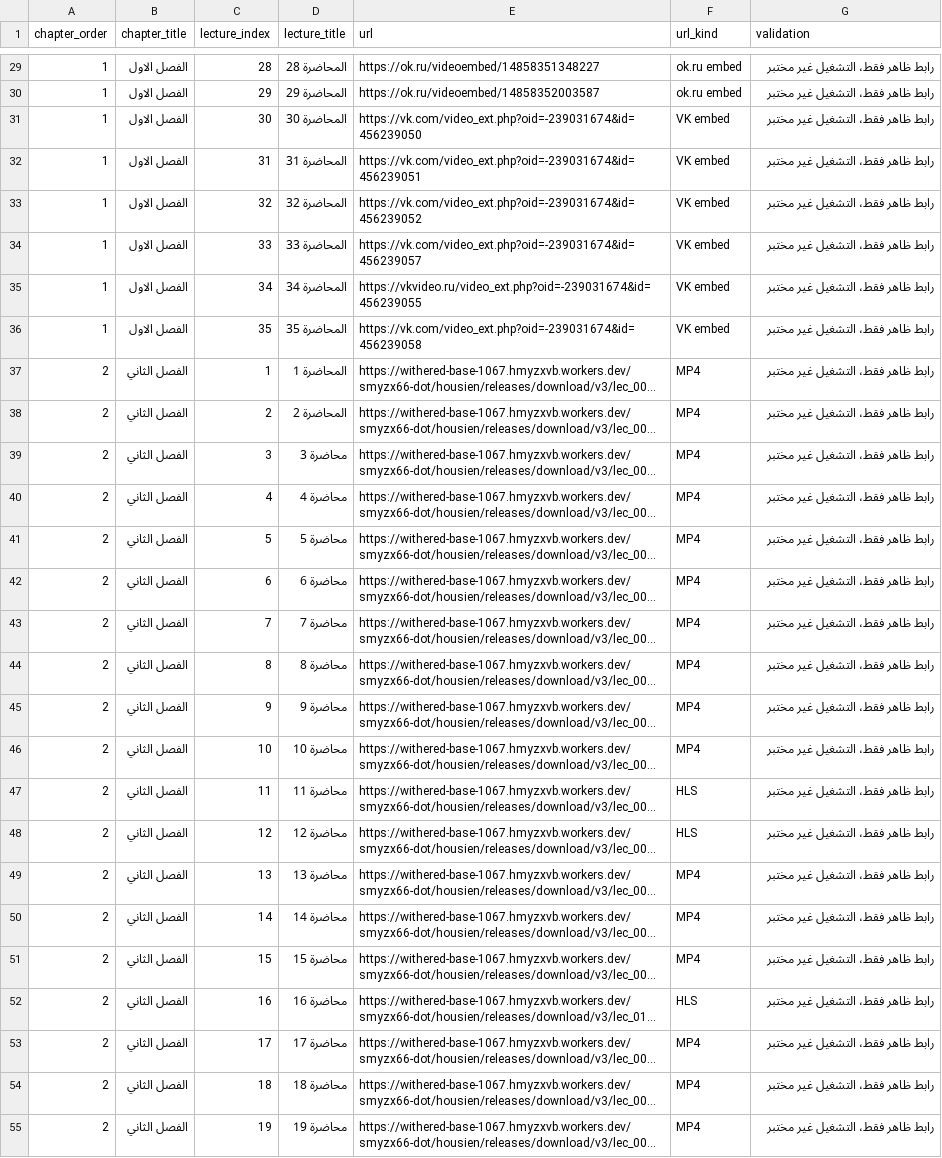
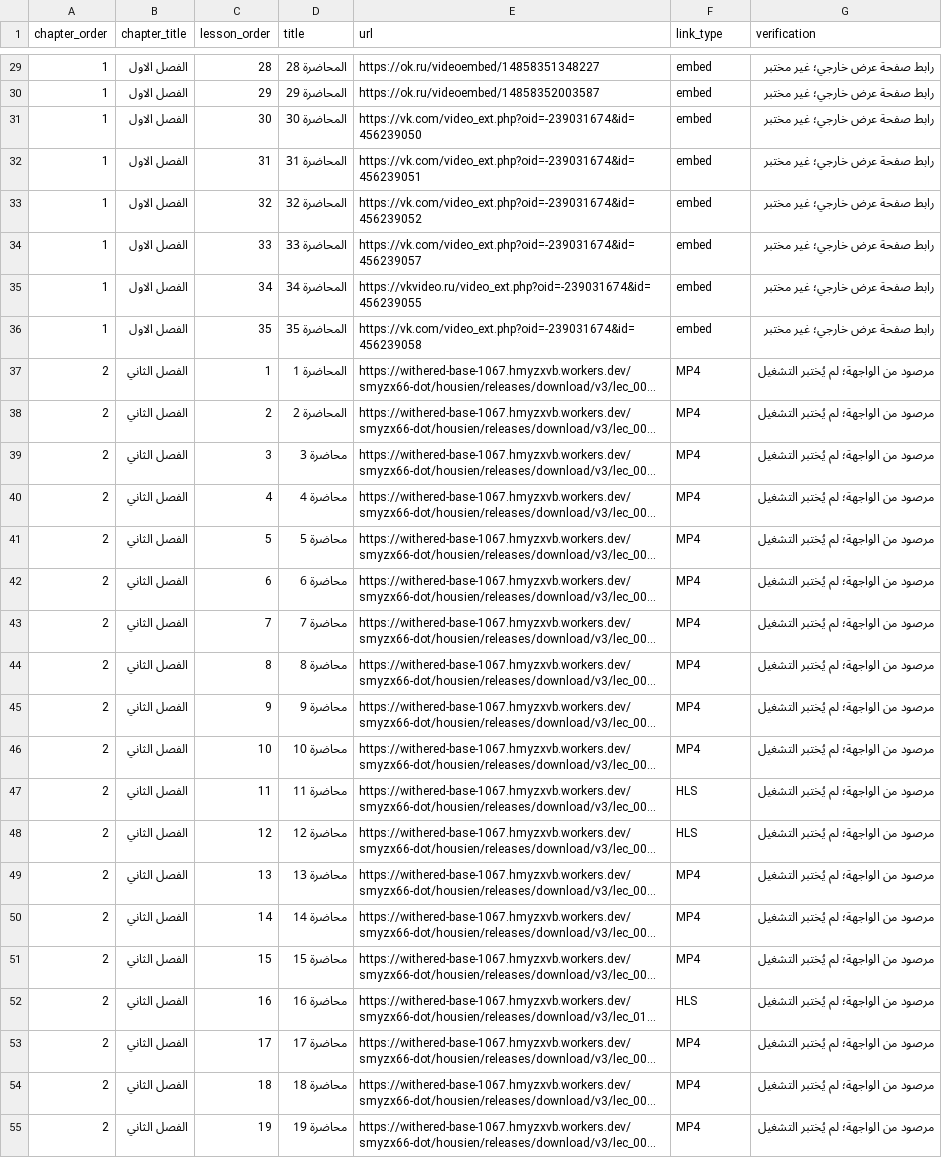
Before and after one commit to 3c5-o/sadsiyoon-app, a CSV file: research/edison/2026/19-حسين-الهاشمي/فهرس-المحاضرات.csv, drawn as a sheet; only a part is shown, gaps mark what is left out; long unchanged cells end in …; the diff covers the shown part only; the diff names each change by its address in the sheet, - before the commit and + after, or states it on an @@ line.

```diff
--- a/research/edison/2026/19-حسين-الهاشمي/فهرس-المحاضرات.csv
+++ b/research/edison/2026/19-حسين-الهاشمي/فهرس-المحاضرات.csv
-C1: lecture_index
+C1: lesson_order
-D1: lecture_title
+D1: title
-F1: url_kind
+F1: link_type
-G1: validation
+G1: verification
-F29:F30 (link_type): ok.ru embed
+F29:F30 (link_type): embed
-G29:G36 (verification): رابط ظاهر فقط، التشغيل غير مختبر
+G29:G36 (verification): رابط صفحة عرض خارجي؛ غير مختبر
-F31:F36 (link_type): VK embed
+F31:F36 (link_type): embed
-G37:G55 (verification): رابط ظاهر فقط، التشغيل غير مختبر
+G37:G55 (verification): مرصود من الواجهة؛ لم يُختبر التشغيل
```
Also changed, not shown: 143 edited cells elsewhere in this file, research/edison/2026/15-محمد-قاسم/فهرس-المحاضرات.csv, 7 other files.
